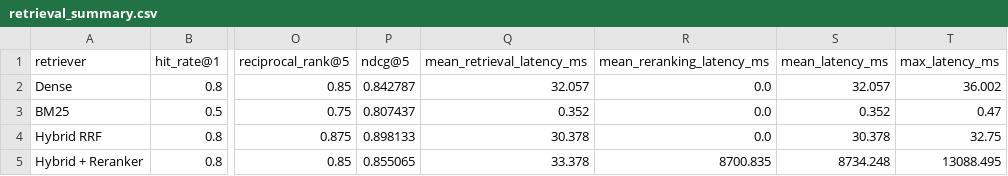
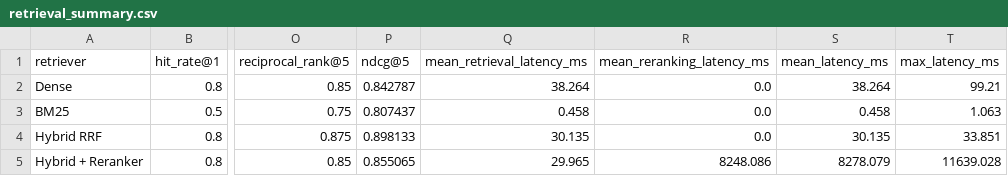
Before and after one commit to john-victor-000/novacart-hybrid-rag, a CSV file: data/evaluation/results/retrieval_summary.csv, drawn as a sheet; only a part is shown, gaps mark what is left out; the diff names each change by its address in the sheet, - before the commit and + after, or states it on an @@ line.

Commit message:
Add React UI, Docker, evaluation docs, and CI

```diff
--- a/data/evaluation/results/retrieval_summary.csv
+++ b/data/evaluation/results/retrieval_summary.csv
-Q2 (mean_retrieval_latency_ms): 32.057
+Q2 (mean_retrieval_latency_ms): 38.264
-S2 (mean_latency_ms): 32.057
+S2 (mean_latency_ms): 38.264
-T2 (max_latency_ms): 36.002
+T2 (max_latency_ms): 99.21
-Q3 (mean_retrieval_latency_ms): 0.352
+Q3 (mean_retrieval_latency_ms): 0.458
-S3 (mean_latency_ms): 0.352
+S3 (mean_latency_ms): 0.458
-T3 (max_latency_ms): 0.47
+T3 (max_latency_ms): 1.063
-Q4 (mean_retrieval_latency_ms): 30.378
+Q4 (mean_retrieval_latency_ms): 30.135
-S4 (mean_latency_ms): 30.378
+S4 (mean_latency_ms): 30.135
-T4 (max_latency_ms): 32.75
+T4 (max_latency_ms): 33.851
-Q5 (mean_retrieval_latency_ms): 33.378
+Q5 (mean_retrieval_latency_ms): 29.965
-R5 (mean_reranking_latency_ms): 8700.835
+R5 (mean_reranking_latency_ms): 8248.086
-S5 (mean_latency_ms): 8734.248
+S5 (mean_latency_ms): 8278.079
-T5 (max_latency_ms): 13088.495
+T5 (max_latency_ms): 11639.028
```
Also changed, not shown: 38 other files.
